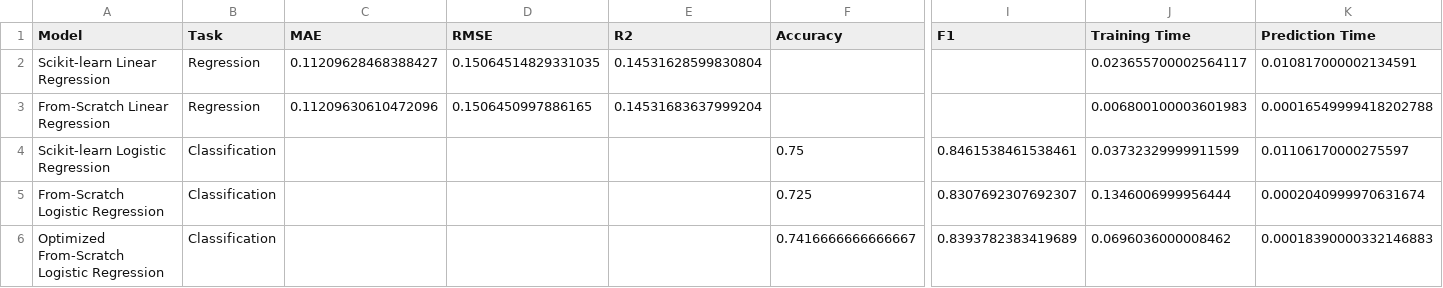
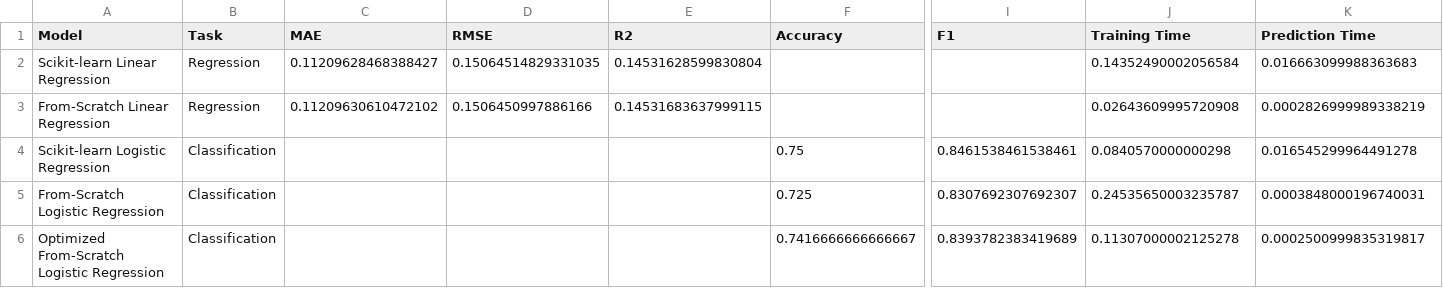
Before and after one commit to jayeshedaoo/202618019_JayeshHedaoo_DS605, a CSV file: 202618019_LAB05/results/final_comparison.csv, drawn as a sheet; only a part is shown, gaps mark what is left out; the diff names each change by its address in the sheet, - before the commit and + after, or states it on an @@ line.

```diff
--- a/202618019_LAB05/results/final_comparison.csv
+++ b/202618019_LAB05/results/final_comparison.csv
-J2 (Training Time): 0.023655700002564117
+J2 (Training Time): 0.14352490002056584
-K2 (Prediction Time): 0.010817000002134591
+K2 (Prediction Time): 0.016663099988363683
-C3 (MAE): 0.11209630610472096
+C3 (MAE): 0.11209630610472102
-D3 (RMSE): 0.1506450997886165
+D3 (RMSE): 0.1506450997886166
-E3 (R2): 0.14531683637999204
+E3 (R2): 0.14531683637999115
-J3 (Training Time): 0.006800100003601983
+J3 (Training Time): 0.02643609995720908
-K3 (Prediction Time): 0.00016549999418202788
+K3 (Prediction Time): 0.0002826999989338219
-J4 (Training Time): 0.03732329999911599
+J4 (Training Time): 0.0840570000000298
-K4 (Prediction Time): 0.01106170000275597
+K4 (Prediction Time): 0.016545299964491278
-J5 (Training Time): 0.1346006999956444
+J5 (Training Time): 0.24535650003235787
-K5 (Prediction Time): 0.0002040999970631674
+K5 (Prediction Time): 0.0003848000196740031
-J6 (Training Time): 0.0696036000008462
+J6 (Training Time): 0.11307000002125278
-K6 (Prediction Time): 0.00018390000332146883
+K6 (Prediction Time): 0.0002500999835319817
```
Also changed, not shown: 202618019_LAB05/results/full_comparison.csv, 202618019_LAB05/results/logistic_optimization_results.csv, 5 other files.
